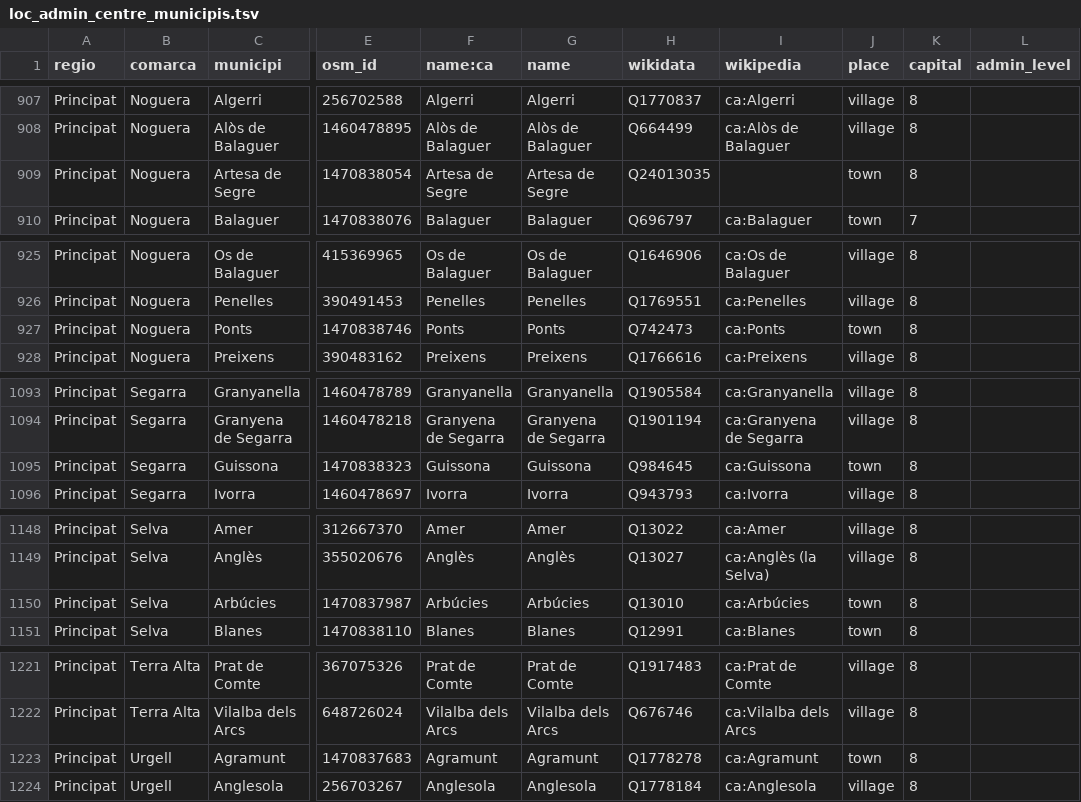
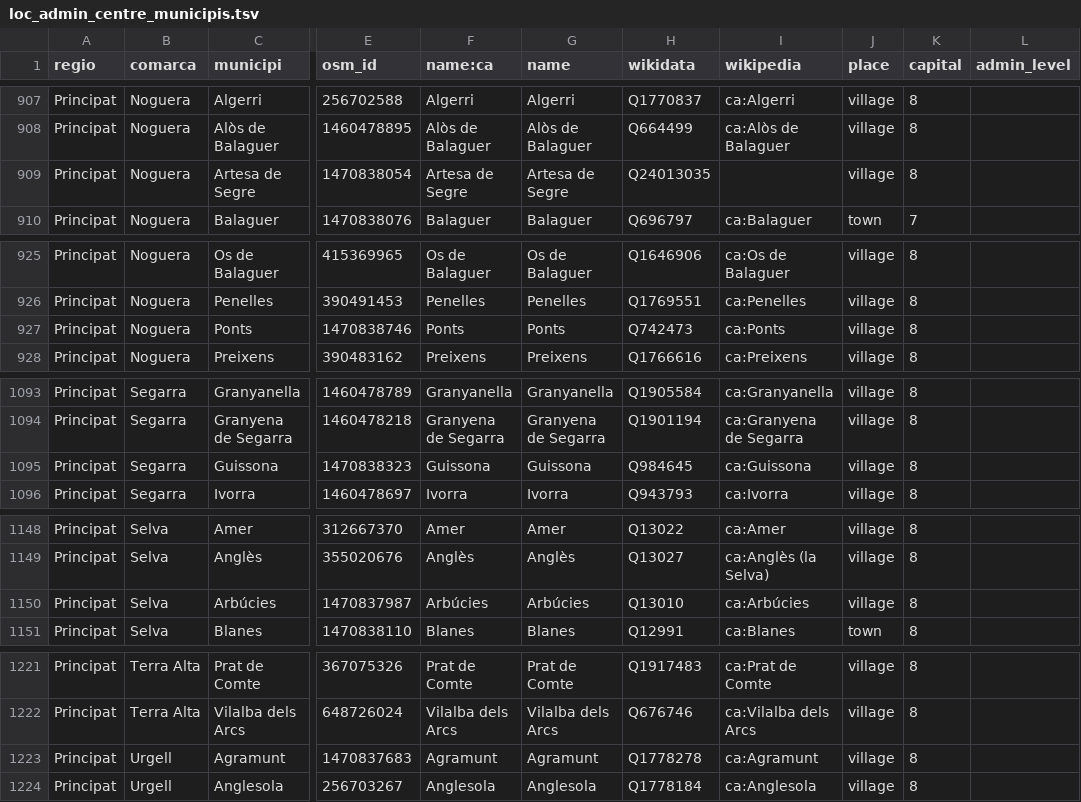
Before and after one commit to OSM-Catalan/monitorOSM, a TSV file: data-raw/loc_admin_centre_municipis.tsv, drawn as a sheet; only a part is shown, gaps mark what is left out; the diff covers the shown part only; the diff names each change by its address in the sheet, - before the commit and + after, or states it on an @@ line.

Commit message:
No són place=town

```diff
--- a/data-raw/loc_admin_centre_municipis.tsv
+++ b/data-raw/loc_admin_centre_municipis.tsv
-J909 (place): town
+J909 (place): village
-J927 (place): town
+J927 (place): village
-J1095 (place): town
+J1095 (place): village
-J1150 (place): town
+J1150 (place): village
-J1223 (place): town
+J1223 (place): village
```
Also changed, not shown: 8 edited cells elsewhere in this file.
